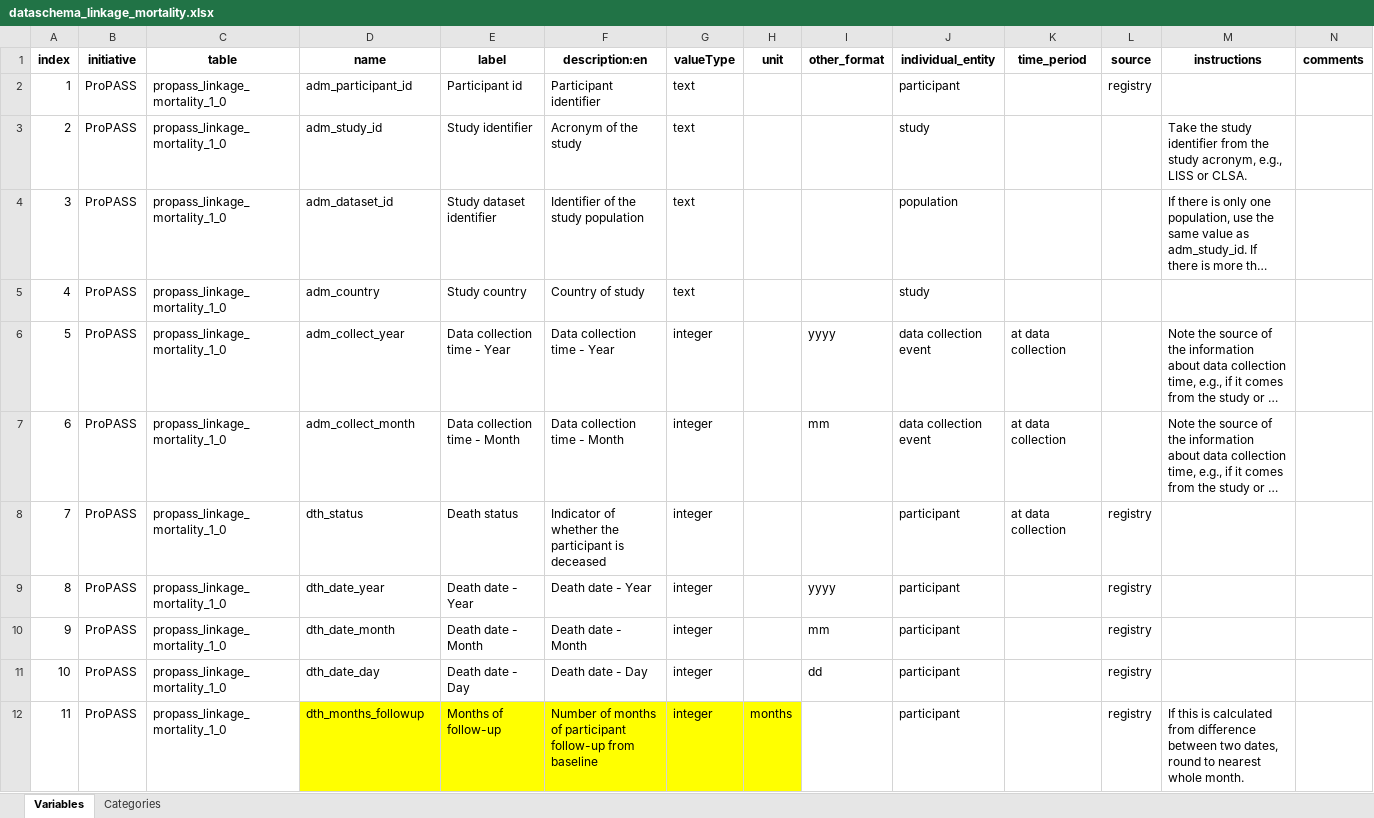
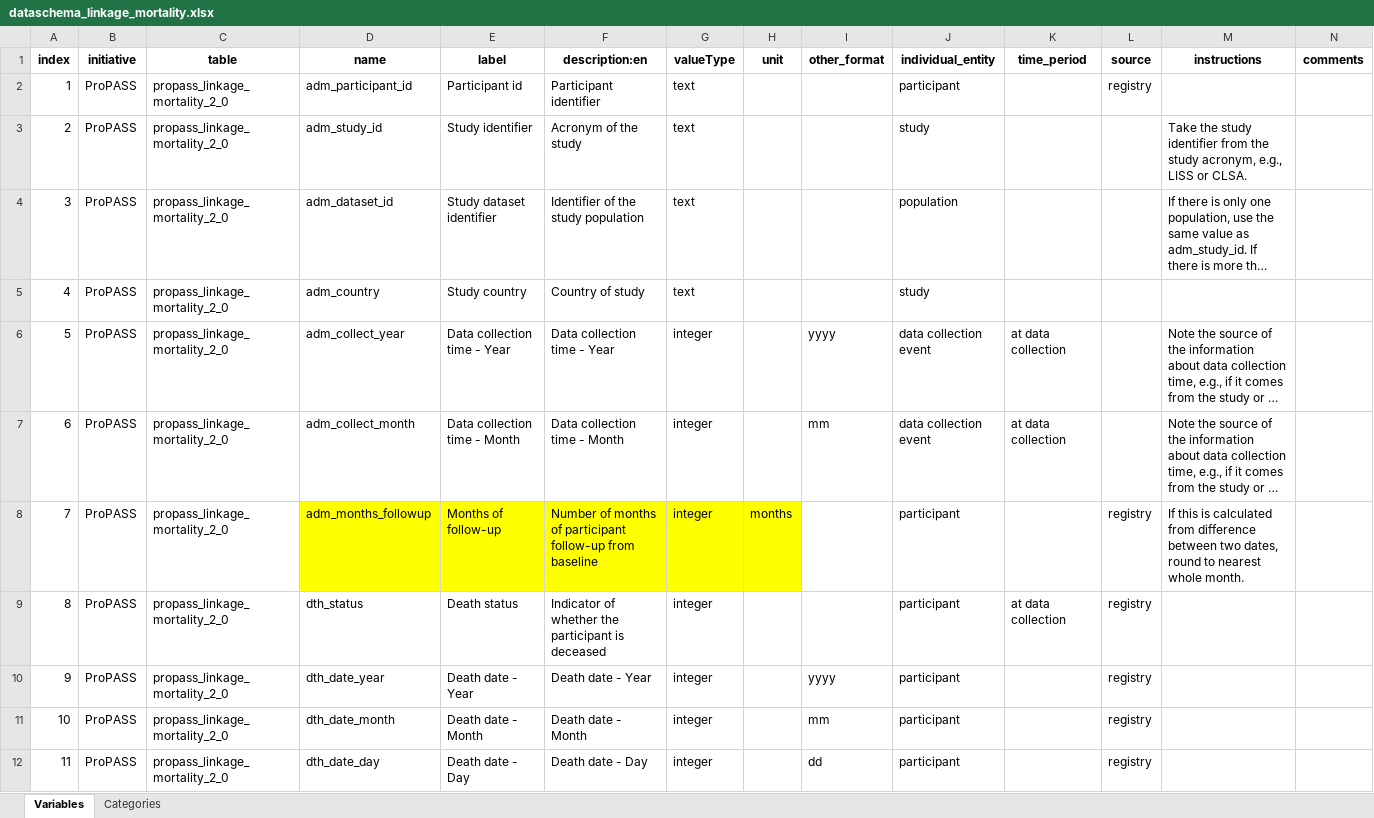
Before and after one commit to maelstrom-research/harmonization_ProPASS, an Excel workbook: linkage/dataschema_linkage_mortality.xlsx, sheet Variables, drawn as a sheet; only a part is shown; long unchanged cells end in …; values as stored, in another font and other column widths than the file's, no borders; the diff covers the shown part only; the diff names each change by its address in the sheet, - before the commit and + after, or states it on an @@ line.

Commit message:
Rename adm_months_followup

```diff
--- a/linkage/dataschema_linkage_mortality.xlsx (sheet Variables)
+++ b/linkage/dataschema_linkage_mortality.xlsx (sheet Variables)
-C2:C12 (table): propass_linkage_mortality_1_0
+C2:C12 (table): propass_linkage_mortality_2_0
-D8 (name): dth_status
+D8 (name): adm_months_followup
-D8:H8 fill: none
+D8:H8 fill: #FFFF00
-E8 (label): Death status
+E8 (label): Months of follow-up
-F8 (description:en): Indicator of whether the participant is deceased
+F8 (description:en): Number of months of participant follow-up from baseline
-H8 (unit): (empty)
+H8 (unit): months
-K8 (time_period): at data collection
+K8 (time_period): (empty)
-M8 (instructions): (empty)
+M8 (instructions): If this is calculated from difference between two dates, round to nearest whole month.
-D9 (name): dth_date_year
+D9 (name): dth_status
-E9 (label): Death date - Year
+E9 (label): Death status
-F9 (description:en): Death date - Year
+F9 (description:en): Indicator of whether the participant is deceased
-I9 (other_format): yyyy
+I9 (other_format): (empty)
-K9 (time_period): (empty)
+K9 (time_period): at data collection
-D10 (name): dth_date_month
+D10 (name): dth_date_year
-E10 (label): Death date - Month
+E10 (label): Death date - Year
-F10 (description:en): Death date - Month
+F10 (description:en): Death date - Year
-I10 (other_format): mm
+I10 (other_format): yyyy
-D11 (name): dth_date_day
+D11 (name): dth_date_month
-E11 (label): Death date - Day
+E11 (label): Death date - Month
-F11 (description:en): Death date - Day
+F11 (description:en): Death date - Month
-I11 (other_format): dd
+I11 (other_format): mm
-D12 (name): dth_months_followup
+D12 (name): dth_date_day
-D12:H12 fill: #FFFF00
+D12:H12 fill: none
-E12 (label): Months of follow-up
+E12 (label): Death date - Day
-F12 (description:en): Number of months of participant follow-up from baseline
+F12 (description:en): Death date - Day
-H12 (unit): months
+H12 (unit): (empty)
-I12 (other_format): (empty)
+I12 (other_format): dd
-M12 (instructions): If this is calculated from difference between two dates, round to nearest whole month.
+M12 (instructions): (empty)
```
Also changed, not shown: 11 edited cells elsewhere in this sheet, sheet Categories, linkage/data_processing_elements_linkage-NHANES11.xlsx, linkage/data_processing_elements_linkage-NHANES13.xlsx.
